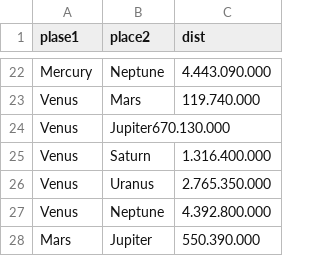
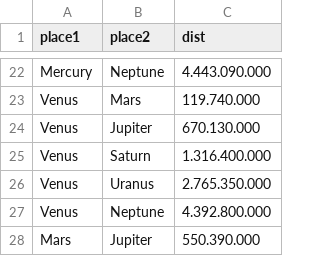
Before and after one commit to IrinaSirbu2002/Astrology.Web.App, a CSV file: distances.csv, drawn as a sheet; only a part is shown, gaps mark what is left out; removed rows and columns are numbered as before the commit, all else as after; the diff names each change by its address in the sheet, - before the commit and + after, or states it on an @@ line.

Commit message:
The distance calculator

```diff
--- a/distances.csv
+++ b/distances.csv
-A1: plase1
+A1: place1
-row 24: Venus | Jupiter670.130.000
+row 24: Venus | Jupiter | 670.130.000
```
Also changed, not shown: 6 other files.
